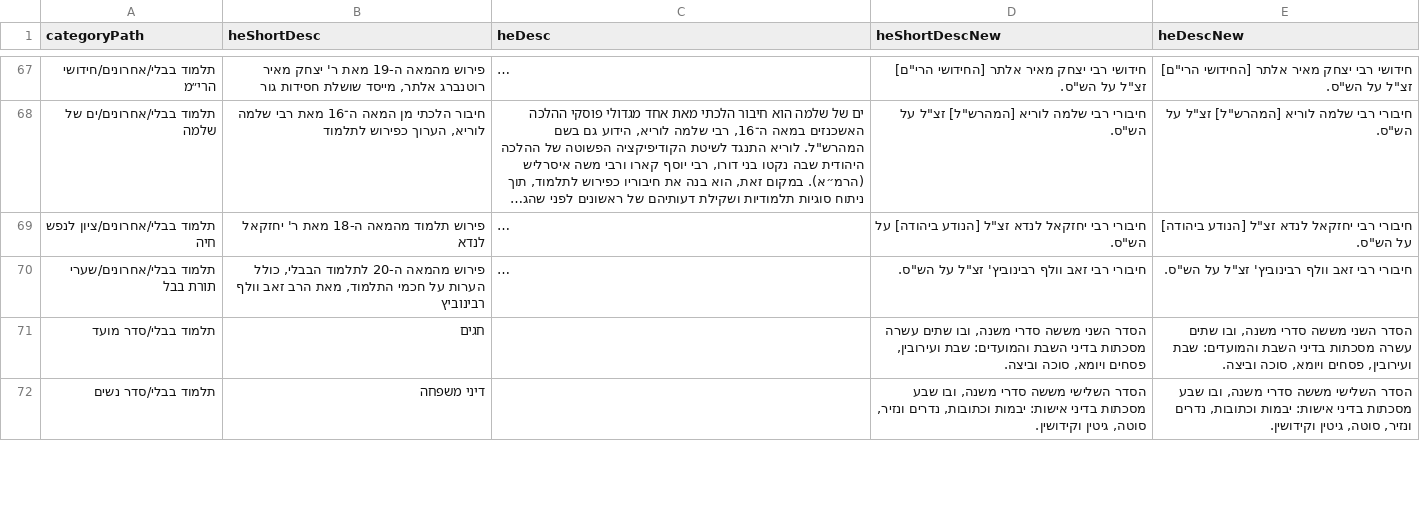
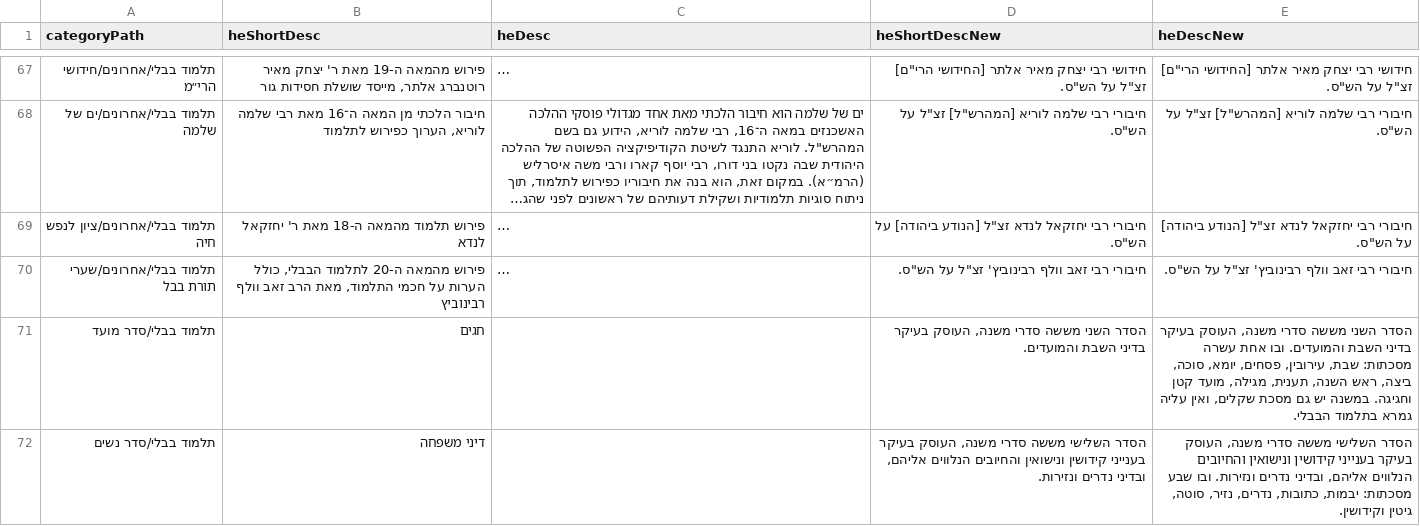
Before and after one commit to Bshlomecha/otzaria-library, a CSV file: ForDB/sefaria_category_changes.csv, drawn as a sheet; only a part is shown, gaps mark what is left out; long unchanged cells end in …; the diff covers the shown part only; the diff names each change by its address in the sheet, - before the commit and + after, or states it on an @@ line.

```diff
--- a/ForDB/sefaria_category_changes.csv
+++ b/ForDB/sefaria_category_changes.csv
-D71 (heShortDescNew): …סדרי משנה, ובו שתים עשרה מסכתות בדיני השבת והמועדים: שבת ועירובין, פסחים ויומא, סוכה וביצה.
+D71 (heShortDescNew): …סדרי משנה, העוסק בעיקר בדיני השבת והמועדים.
-E71 (heDescNew): …סדרי משנה, ובו שתים עשרה מסכתות בדיני השבת והמועדים: שבת ועירובין, פסחים ויומא, סוכה וביצה.
+E71 (heDescNew): …סדרי משנה, העוסק בעיקר בדיני השבת והמועדים. ובו אחת עשרה מסכתות: שבת, עירובין, פסחים, יומא, סוכה, ביצה, ראש השנה, תענית, מגילה, מועד קטן וחגיגה. במשנה יש גם מסכת שקלים, ואין עליה גמרא בתלמוד הבבלי.
-D72 (heShortDescNew): …סדרי משנה, ובו שבע מסכתות בדיני אישות: יבמות וכתובות, נדרים ונזיר, סוטה, גיטין וקידושין.
+D72 (heShortDescNew): …סדרי משנה, העוסק בעיקר בענייני קידושין ונישואין והחיובים הנלווים אליהם, ובדיני נדרים ונזירות.
-E72 (heDescNew): …סדרי משנה, ובו שבע מסכתות בדיני אישות: יבמות וכתובות, נדרים ונזיר, סוטה, גיטין…
+E72 (heDescNew): …סדרי משנה, העוסק בעיקר בענייני קידושין ונישואין והחיובים הנלווים אליהם, ובדיני נדרים ונזירות. ובו שבע מסכתות: יבמות, כתובות, נדרים, נזיר, סוטה, גיטין…
```
Also changed, not shown: 8 edited cells elsewhere in this file.
